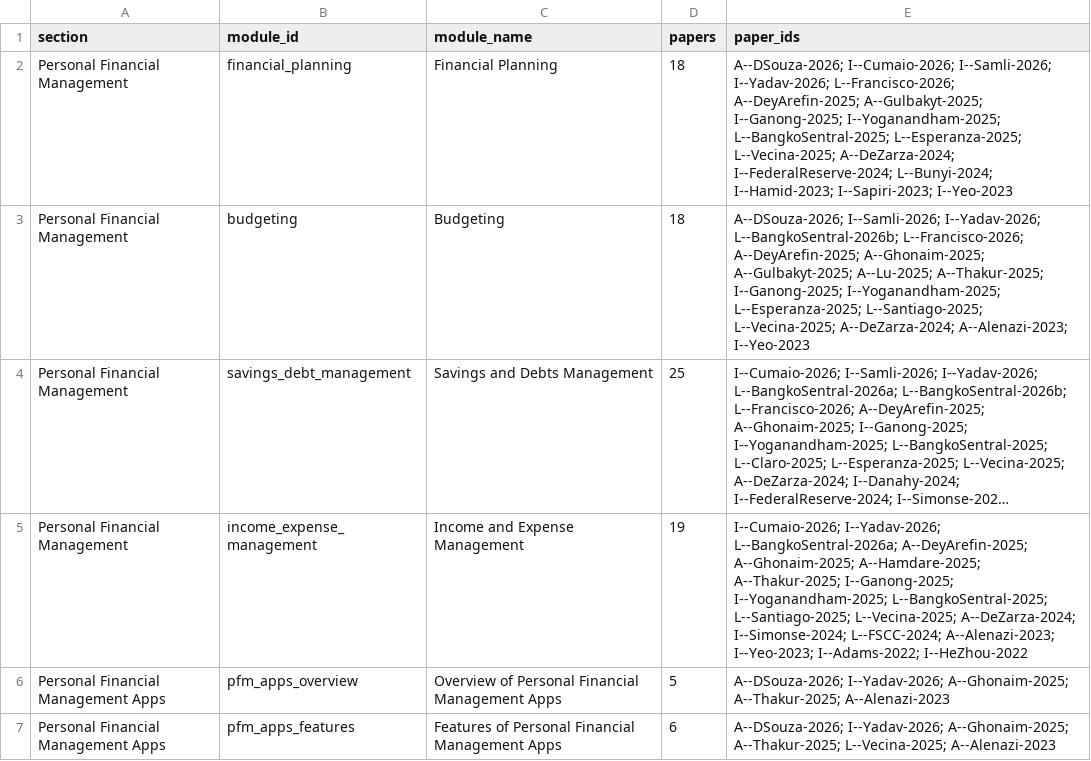
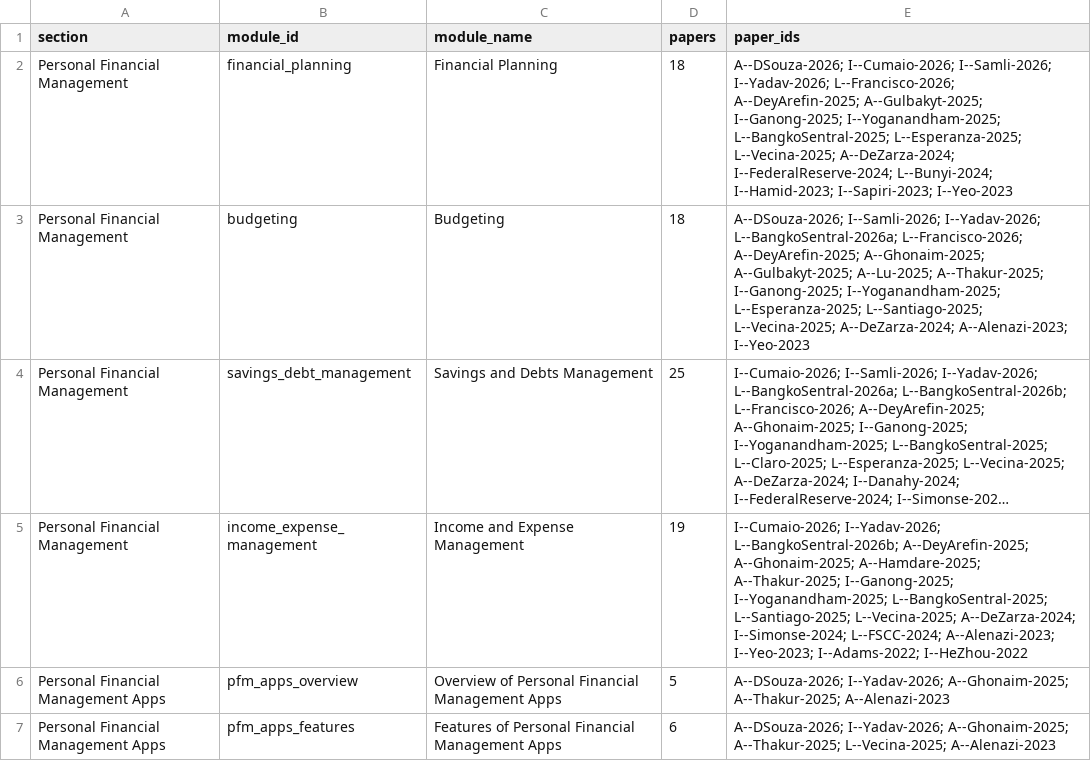
Before and after one commit to VibeCoders-3DCSAD/BUDI-Literature, a CSV file: review/data/themes.csv, drawn as a sheet; only a part is shown; long unchanged cells end in …; the diff names each change by its address in the sheet, - before the commit and + after, or states it on an @@ line.

```diff
--- a/review/data/themes.csv
+++ b/review/data/themes.csv
-E3 (paper_ids): …I--Samli-2026; I--Yadav-2026; L--BangkoSentral-2026b; L--Francisco-2026; A--DeyArefin-2025;…
+E3 (paper_ids): …I--Samli-2026; I--Yadav-2026; L--BangkoSentral-2026a; L--Francisco-2026; A--DeyArefin-2025;…
-E5 (paper_ids): I--Cumaio-2026; I--Yadav-2026; L--BangkoSentral-2026a; A--DeyArefin-2025; A--Ghonaim-2025;…
+E5 (paper_ids): I--Cumaio-2026; I--Yadav-2026; L--BangkoSentral-2026b; A--DeyArefin-2025; A--Ghonaim-2025;…
```
Also changed, not shown: review/data/effects.csv, review/data/papers.csv, 9 other files.
